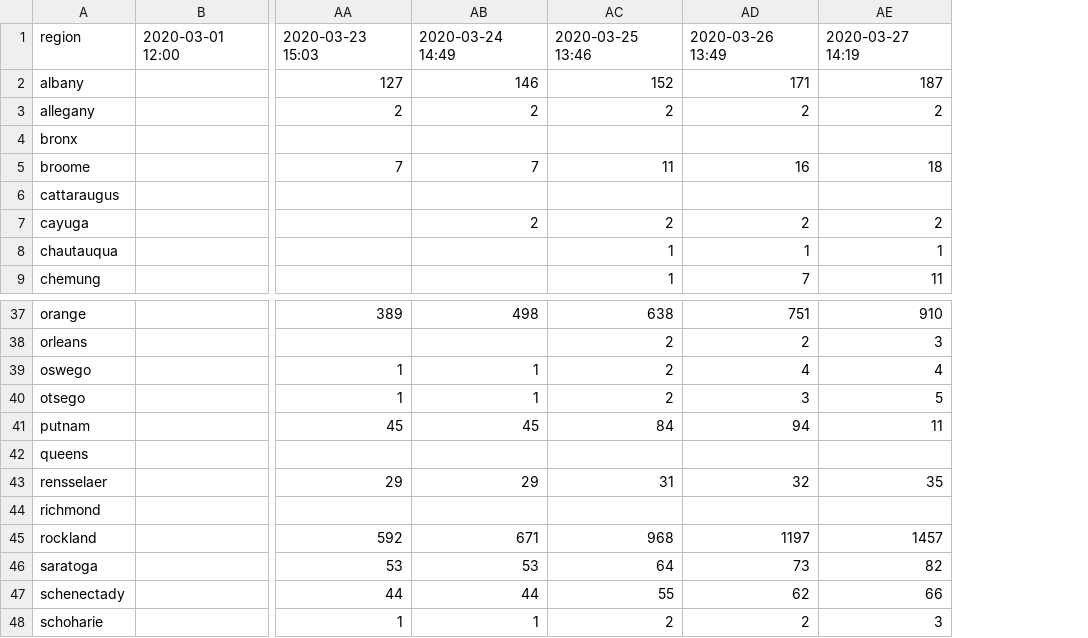
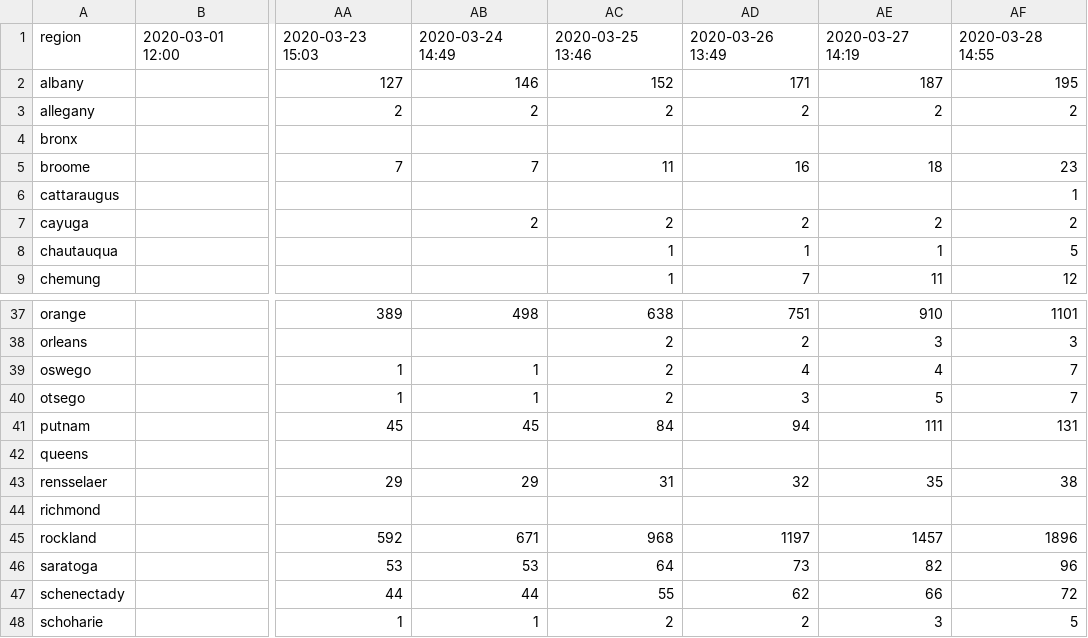
Before and after one commit to joeguinness/covid19data, a CSV file: ny_county_cases.csv, drawn as a sheet; only a part is shown, gaps mark what is left out; the diff names each change by its address in the sheet, - before the commit and + after, or states it on an @@ line.

```diff
--- a/ny_county_cases.csv
+++ b/ny_county_cases.csv
+column AF, rows 1-9: 2020-03-28 14:55 | 195 | 2 |  | 23 | 1 | 2 | 5 | 12; rows 37-48: 1101 | 3 | 7 | 7 | 131 |  | 38 |  | 1896 | 96 | 72 | 5
-AE41: 11
+AE41: 111
```
Also changed, not shown: ct_county_cases.csv, ma_county_cases.csv.
